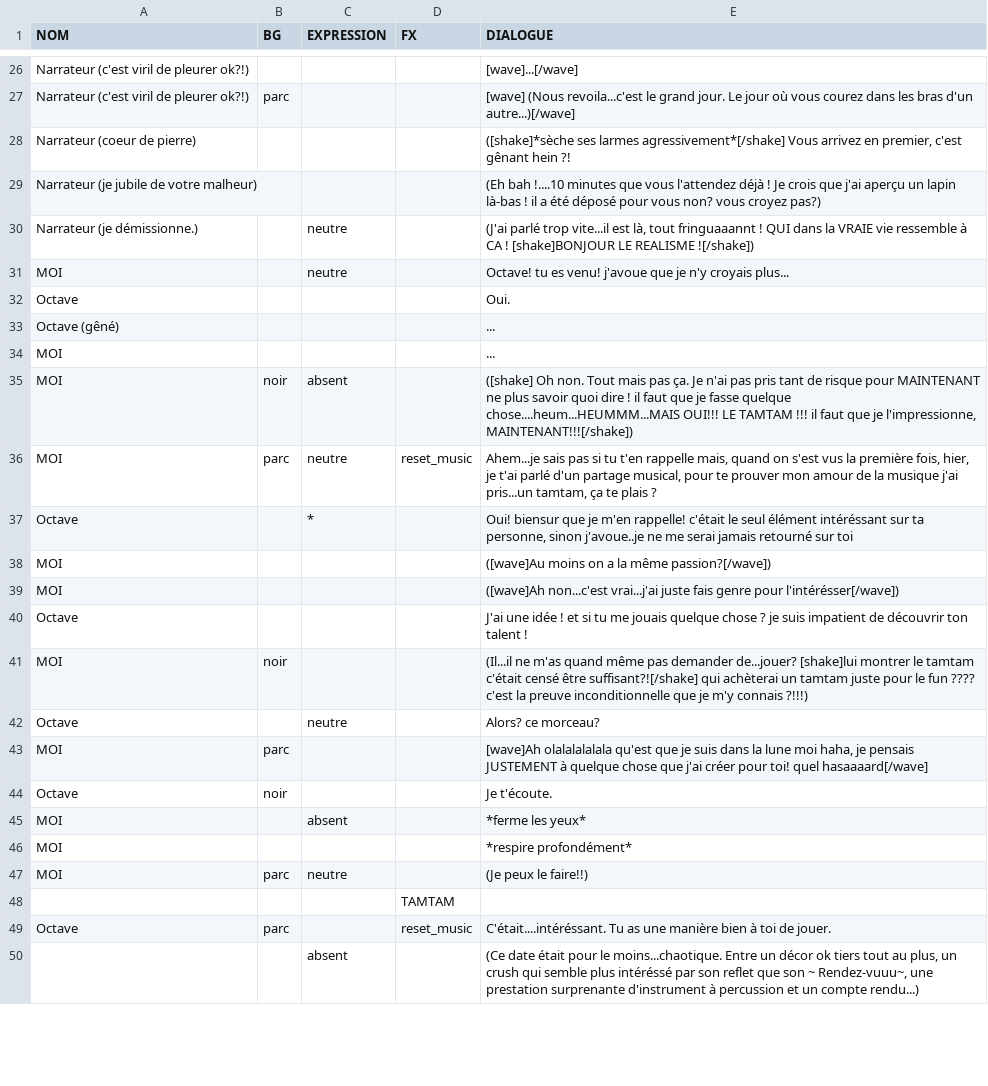
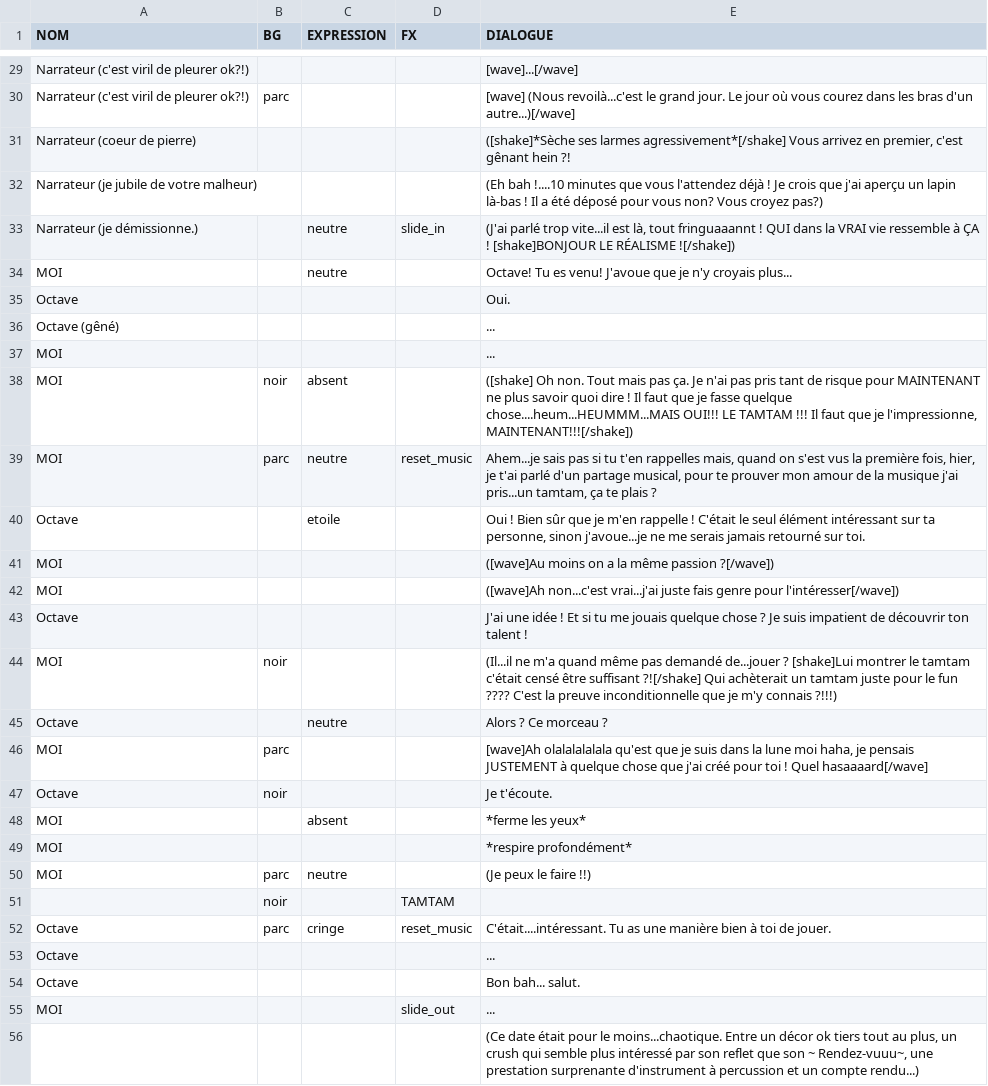
Before and after one commit to Caberu/gjlinux2025, a CSV file: Dialogue/Dialogue_1.csv, drawn as a sheet; only a part is shown, gaps mark what is left out; removed rows and columns are numbered as before the commit, all else as after; the diff covers the shown part only; the diff names each change by its address in the sheet, - before the commit and + after, or states it on an @@ line.

```diff
--- a/Dialogue/Dialogue_1.csv
+++ b/Dialogue/Dialogue_1.csv
-E30 (DIALOGUE): [wave] (Nous revoila...c'est le grand…
+E30 (DIALOGUE): [wave] (Nous revoilà...c'est le grand…
-E31 (DIALOGUE): ([shake]*sèche ses larmes…
+E31 (DIALOGUE): ([shake]*Sèche ses larmes…
-E32 (DIALOGUE): …là-bas ! il a été déposé pour vous non? vous croyez pas?)
+E32 (DIALOGUE): …là-bas ! Il a été déposé pour vous non? Vous croyez pas?)
-D33 (FX): (empty)
+D33 (FX): slide_in
-E33 (DIALOGUE): …dans la VRAIE vie ressemble à CA ! [shake]BONJOUR LE REALISME ![/shake])
+E33 (DIALOGUE): …dans la VRAI vie ressemble à ÇA ! [shake]BONJOUR LE RÉALISME ![/shake])
-E34 (DIALOGUE): Octave! tu es venu! j'avoue que je…
+E34 (DIALOGUE): Octave! Tu es venu! J'avoue que je…
-E38 (DIALOGUE): …dire ! il faut que je fasse quelque chose....heum...HEUMMM...MAIS OUI!!! LE TAMTAM !!! il faut que…
+E38 (DIALOGUE): …dire ! Il faut que je fasse quelque chose....heum...HEUMMM...MAIS OUI!!! LE TAMTAM !!! Il faut que…
-E39 (DIALOGUE): …tu t'en rappelle mais, quand…
+E39 (DIALOGUE): …tu t'en rappelles mais, quand…
-C40 (EXPRESSION): *
+C40 (EXPRESSION): etoile
-E40 (DIALOGUE): Oui! biensur que je m'en rappelle! c'était le seul élément intéréssant sur ta personne, sinon j'avoue..je ne me serai jamais retourné sur toi
+E40 (DIALOGUE): Oui ! Bien sûr que je m'en rappelle ! C'était le seul élément intéressant sur ta personne, sinon j'avoue...je ne me serais jamais retourné sur toi.
-E41 (DIALOGUE): …la même passion?[/wave])
+E41 (DIALOGUE): …la même passion ?[/wave])
-E42 (DIALOGUE): …genre pour l'intérésser[/wave])
+E42 (DIALOGUE): …genre pour l'intéresser[/wave])
-E43 (DIALOGUE): …idée ! et si tu me jouais quelque chose ? je suis impatient…
+E43 (DIALOGUE): …idée ! Et si tu me jouais quelque chose ? Je suis impatient…
-E44 (DIALOGUE): (Il...il ne m'as quand même pas demander de...jouer? [shake]lui montrer le tamtam c'était censé être suffisant?![/shake] qui achèterai un tamtam juste pour le fun ???? c'est la preuve…
+E44 (DIALOGUE): (Il...il ne m'a quand même pas demandé de...jouer ? [shake]Lui montrer le tamtam c'était censé être suffisant ?![/shake] Qui achèterait un tamtam juste pour le fun ???? C'est la preuve…
-E45 (DIALOGUE): Alors? ce morceau?
+E45 (DIALOGUE): Alors ? Ce morceau ?
-E46 (DIALOGUE): …que j'ai créer pour toi! quel hasaaaard[/wave]
+E46 (DIALOGUE): …que j'ai créé pour toi ! Quel hasaaaard[/wave]
-E50 (DIALOGUE): (Je peux le faire!!)
+E50 (DIALOGUE): (Je peux le faire !!)
-B51 (BG): (empty)
+B51 (BG): noir
-C52 (EXPRESSION): (empty)
+C52 (EXPRESSION): cringe
-E52 (DIALOGUE): C'était....intéréssant. Tu as…
+E52 (DIALOGUE): C'était....intéressant. Tu as…
-row 50:  |  | absent |  | (Ce date était pour le moins...chaotique. Entre un décor ok tiers tout au plus, un crush qui semble plus intéréssé par son reflet que son ~ Rendez-vuuu~, une prestation surprenante d'instrument à percussion et un compte rendu...)
+row 53: Octave |  |  |  | ...
+row 54: Octave |  |  |  | Bon bah... salut.
+row 55: MOI |  |  | slide_out | ...
+row 56:  |  |  |  | (Ce date était pour le moins...chaotique. Entre un décor ok tiers tout au plus, un crush qui semble plus intéressé par son reflet que son ~ Rendez-vuuu~, une prestation surprenante d'instrument à percussion et un compte rendu...)
```
Also changed, not shown: 3 added rows and 19 edited cells elsewhere in this file, Dialogue/Dialogue_2.csv, 51 other files.
